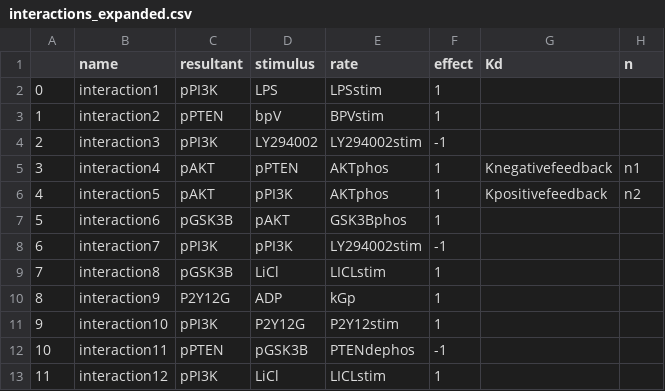
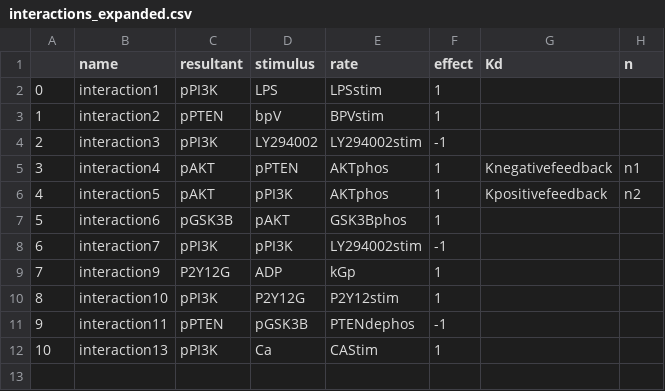
Before and after one commit to rsethi21/systems_modelling_toolkit, a CSV file: data/pi3k_pten_totals/interactions_expanded.csv, drawn as a sheet; removed rows and columns are numbered as before the commit, all else as after; the diff names each change by its address in the sheet, - before the commit and + after, or states it on an @@ line.

```diff
--- a/data/pi3k_pten_totals/interactions_expanded.csv
+++ b/data/pi3k_pten_totals/interactions_expanded.csv
-row 9: 7 | interaction8 | pGSK3B | LiCl | LICLstim | 1
@@ column A renumbered from row 9 down @@
-B12 (name): interaction12
+B12 (name): interaction13
-D12 (stimulus): LiCl
+D12 (stimulus): Ca
-E12 (rate): LICLstim
+E12 (rate): CAStim
```
Also changed, not shown: data/pi3k_pten_totals/rates_expanded.csv, data/pi3k_pten_totals/substrates_expanded.csv, 12 other files.
